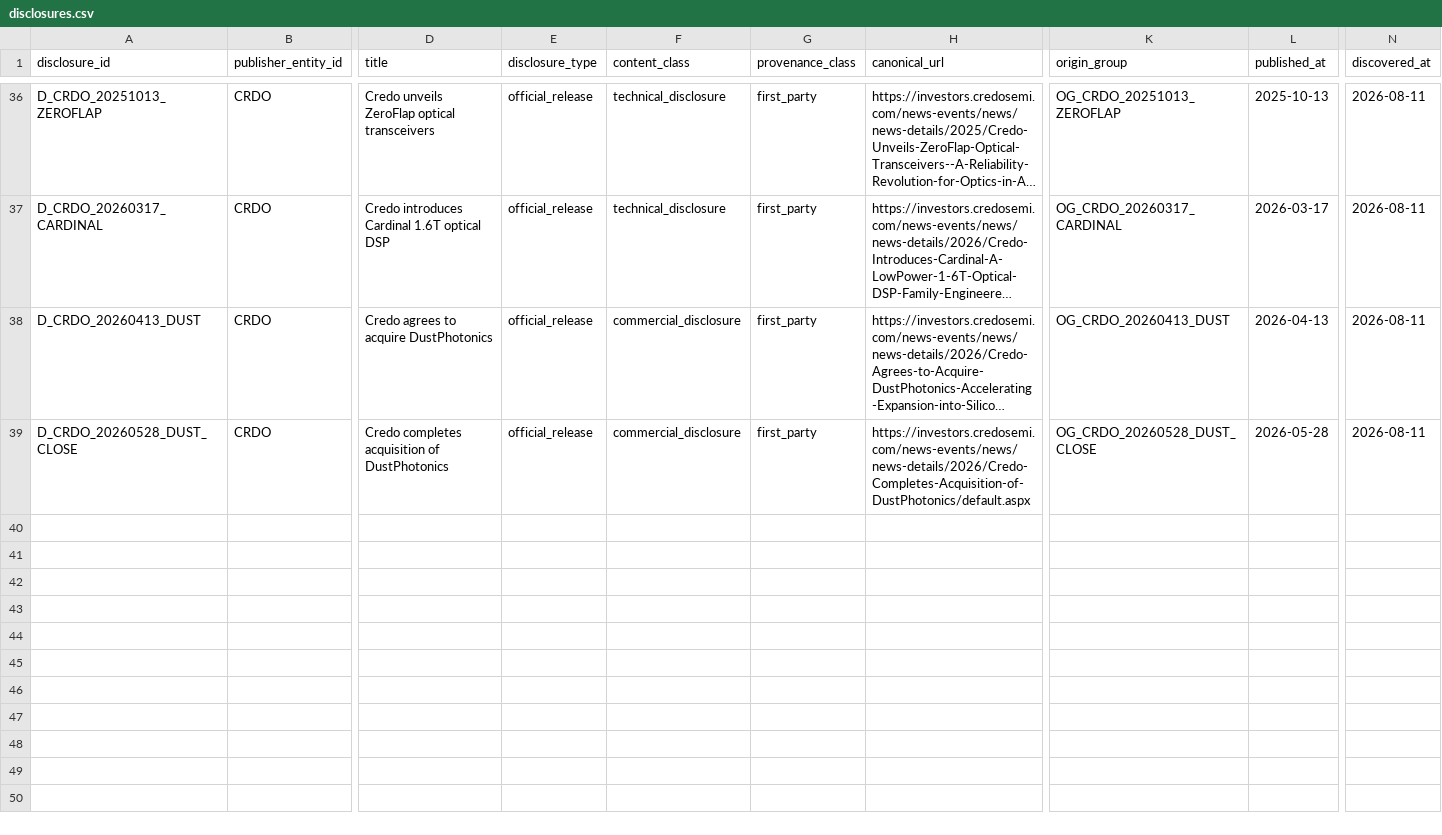
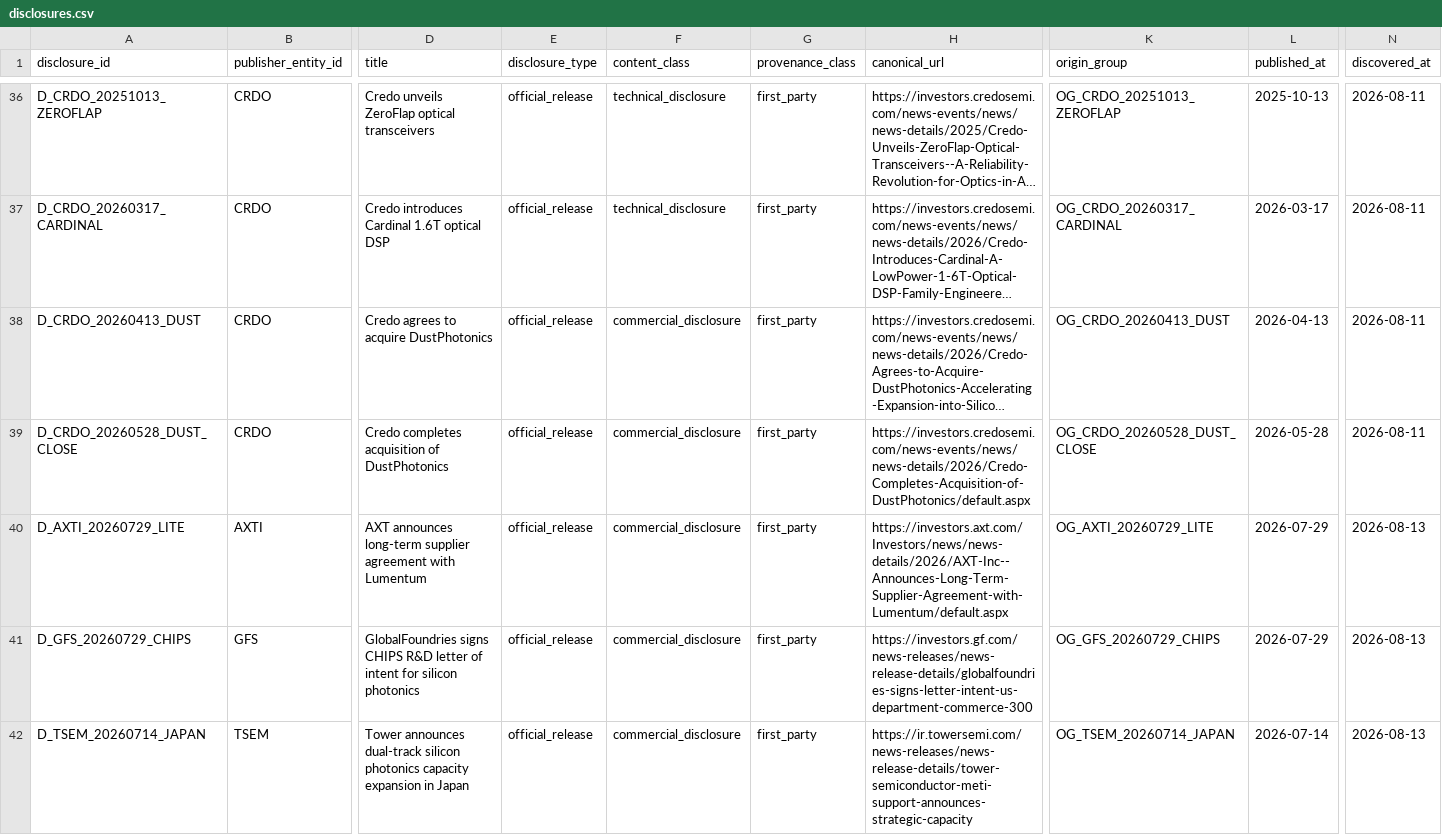
Before and after one commit to pojoker/workflow-rehearsal, a CSV file: calls/disclosures.csv, drawn as a sheet; only a part is shown, gaps mark what is left out; long unchanged cells end in …; rows hold the shown columns only; the diff covers the shown part only; the diff names each change by its address in the sheet, - before the commit and + after, or states it on an @@ line.

```diff
--- a/calls/disclosures.csv
+++ b/calls/disclosures.csv
+row 40: D_AXTI_20260729_LITE | AXTI | AXT announces long-term supplier agreement with Lumentum | official_release | commercial_disclosure | first_party | https://investors.axt.com/Investors/news/news-details/2026/AXT-Inc--Announces-Long-Term-Supplier-Agreement-with-Lumentum/default.aspx | OG_AXTI_20260729_LITE | 2026-07-29 | 2026-08-13
+row 41: D_GFS_20260729_CHIPS | GFS | GlobalFoundries signs CHIPS R&D letter of intent for silicon photonics | official_release | commercial_disclosure | first_party | https://investors.gf.com/news-releases/news-release-details/globalfoundries-signs-letter-intent-us-department-commerce-300 | OG_GFS_20260729_CHIPS | 2026-07-29 | 2026-08-13
+row 42: D_TSEM_20260714_JAPAN | TSEM | Tower announces dual-track silicon photonics capacity expansion in Japan | official_release | commercial_disclosure | first_party | https://ir.towersemi.com/news-releases/news-release-details/tower-semiconductor-meti-support-announces-strategic-capacity | OG_TSEM_20260714_JAPAN | 2026-07-14 | 2026-08-13
```
Also changed, not shown: 2 added rows elsewhere in this file, calls/event_claims.csv, calls/event_evidence.csv, 5 other files.
